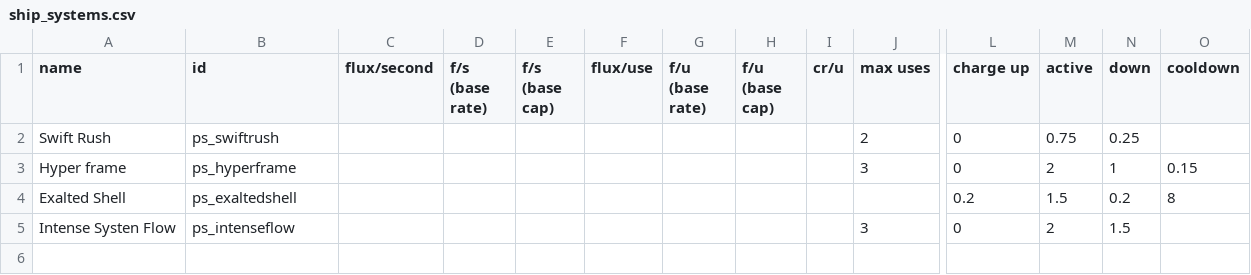
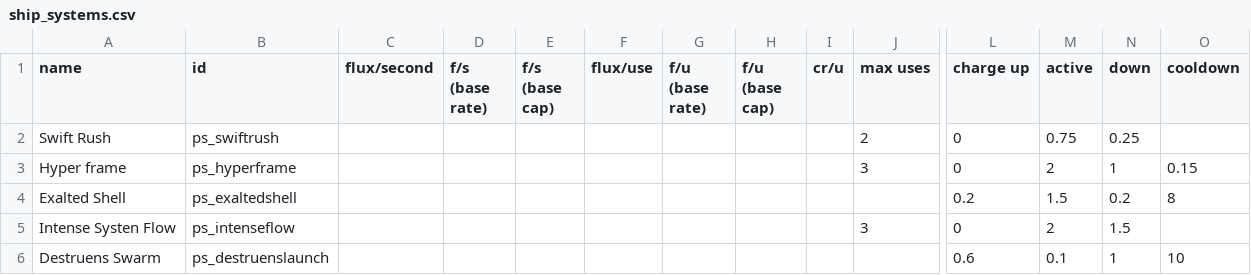
Before and after one commit to CosmicFishi/Project-Solace, a CSV file: data/shipsystems/ship_systems.csv, drawn as a sheet; only a part is shown, gaps mark what is left out; rows hold the shown columns only; the diff names each change by its address in the sheet, - before the commit and + after, or states it on an @@ line.

```diff
--- a/data/shipsystems/ship_systems.csv
+++ b/data/shipsystems/ship_systems.csv
+row 6: Destruens Swarm | ps_destruenslaunch |  |  |  |  |  |  |  |  | 0.6 | 0.1 | 1 | 10
```
Also changed, not shown: data/hulls/ship_data.csv, data/weapons/weapon_data.csv, 19 other files.
